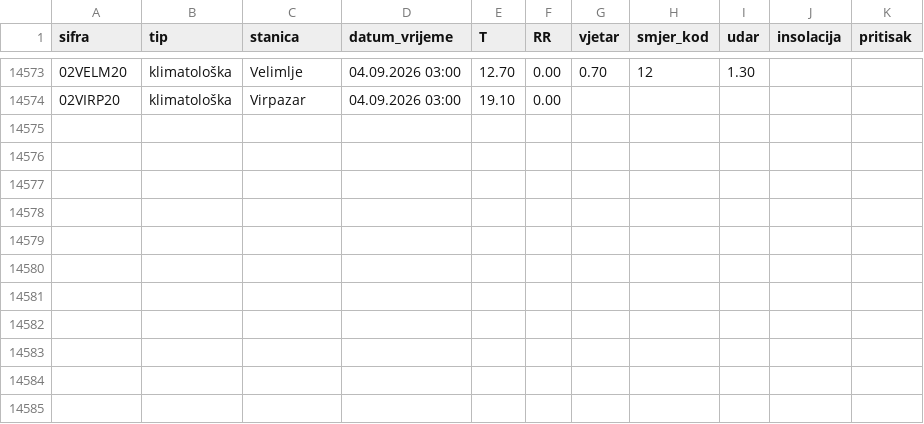
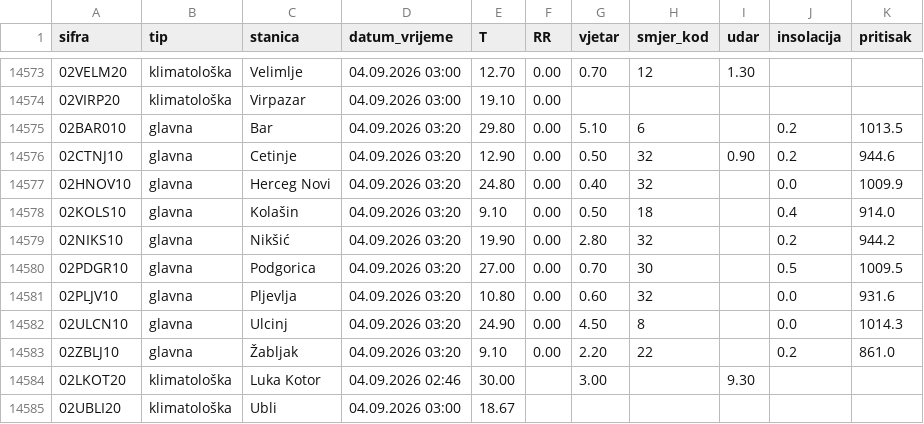
Before and after one commit to forkusis/MeteoMNEv2, a CSV file: data/history.csv, drawn as a sheet; only a part is shown, gaps mark what is left out; the diff names each change by its address in the sheet, - before the commit and + after, or states it on an @@ line.

```diff
--- a/data/history.csv
+++ b/data/history.csv
+row 14575: 02BAR010 | glavna | Bar | 04.09.2026 03:20 | 29.80 | 0.00 | 5.10 | 6 |  | 0.2 | 1013.5
+row 14576: 02CTNJ10 | glavna | Cetinje | 04.09.2026 03:20 | 12.90 | 0.00 | 0.50 | 32 | 0.90 | 0.2 | 944.6
+row 14577: 02HNOV10 | glavna | Herceg Novi | 04.09.2026 03:20 | 24.80 | 0.00 | 0.40 | 32 |  | 0.0 | 1009.9
+row 14578: 02KOLS10 | glavna | Kolašin | 04.09.2026 03:20 | 9.10 | 0.00 | 0.50 | 18 |  | 0.4 | 914.0
+row 14579: 02NIKS10 | glavna | Nikšić | 04.09.2026 03:20 | 19.90 | 0.00 | 2.80 | 32 |  | 0.2 | 944.2
+row 14580: 02PDGR10 | glavna | Podgorica | 04.09.2026 03:20 | 27.00 | 0.00 | 0.70 | 30 |  | 0.5 | 1009.5
+row 14581: 02PLJV10 | glavna | Pljevlja | 04.09.2026 03:20 | 10.80 | 0.00 | 0.60 | 32 |  | 0.0 | 931.6
+row 14582: 02ULCN10 | glavna | Ulcinj | 04.09.2026 03:20 | 24.90 | 0.00 | 4.50 | 8 |  | 0.0 | 1014.3
+row 14583: 02ZBLJ10 | glavna | Žabljak | 04.09.2026 03:20 | 9.10 | 0.00 | 2.20 | 22 |  | 0.2 | 861.0
+row 14584: 02LKOT20 | klimatološka | Luka Kotor | 04.09.2026 02:46 | 30.00 |  | 3.00 |  | 9.30
+row 14585: 02UBLI20 | klimatološka | Ubli | 04.09.2026 03:00 | 18.67
```
Also changed, not shown: 12 other files.
